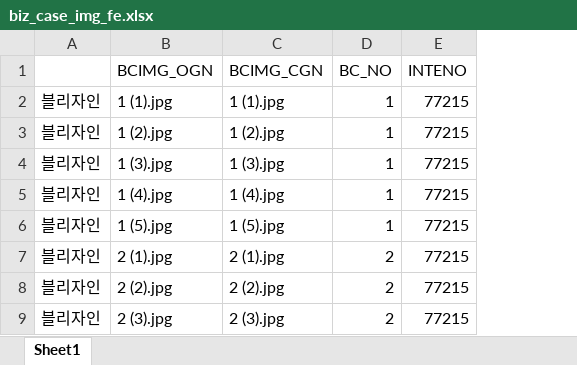
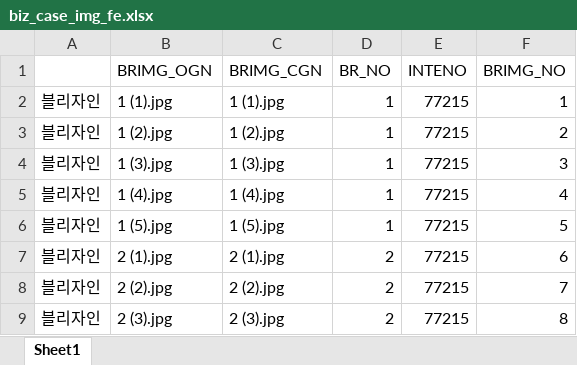
Before and after one commit to bboLightyear/interiorbara_sql, an Excel workbook: biz_case_img_fe.xlsx, sheet Sheet1, drawn as a sheet; only a part is shown; values as stored, in another font and other column widths than the file's, no borders; the diff names each change by its address in the sheet, - before the commit and + after, or states it on an @@ line.

```diff
--- a/biz_case_img_fe.xlsx (sheet Sheet1)
+++ b/biz_case_img_fe.xlsx (sheet Sheet1)
+column F (BRIMG_NO), rows 2-9: 1 | 2 | 3 | 4 | 5 | 6 | 7 | 8
-B1: BCIMG_OGN
+B1: BRIMG_OGN
-C1: BCIMG_CGN
+C1: BRIMG_CGN
-D1: BC_NO
+D1: BR_NO
```
Also changed, not shown: biz_case_fe.xlsx, 5 other files.
